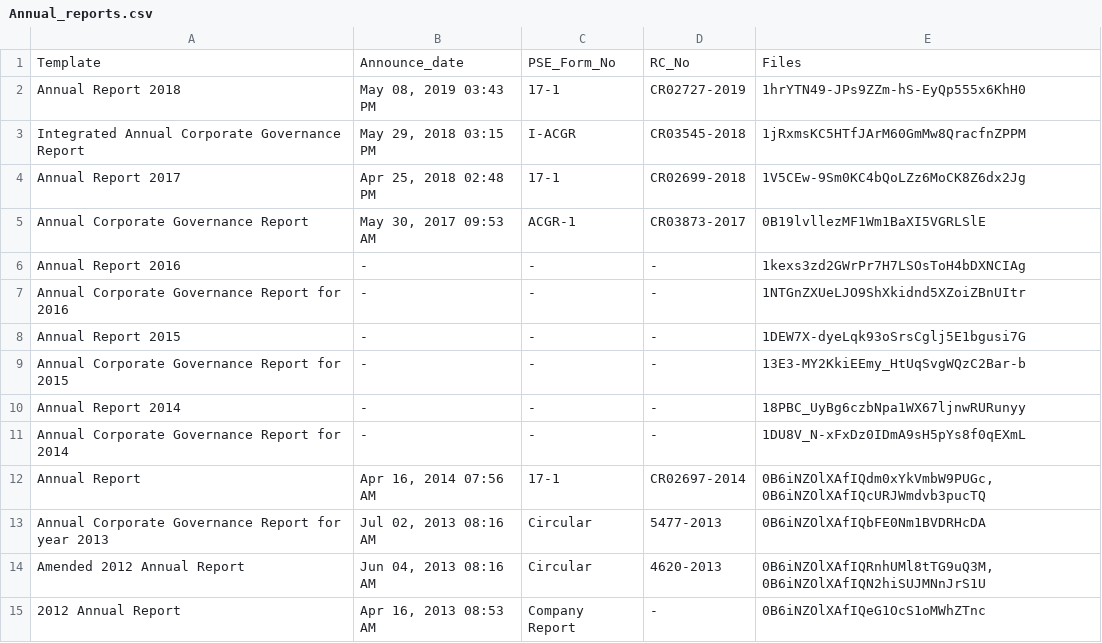
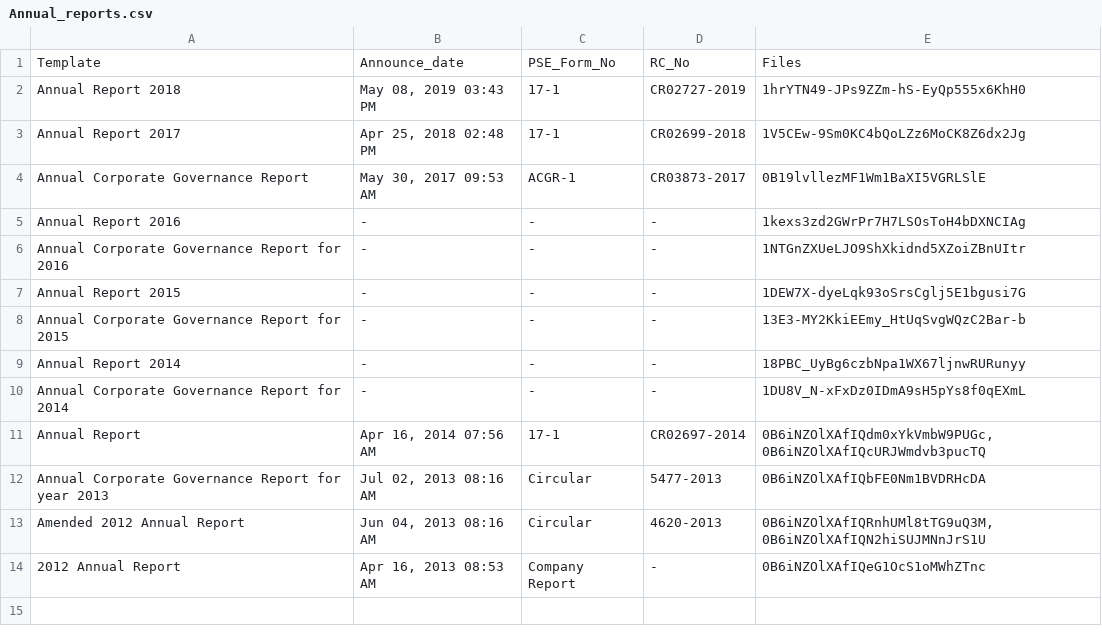
Before and after one commit to abacorecapital/abacorecapital.github.io, a CSV file: _data/Annual_reports.csv, drawn as a sheet; the diff names each change by its address in the sheet, - before the commit and + after, or states it on an @@ line.

Commit message:
Update Annual_reports.csv

```diff
--- a/_data/Annual_reports.csv
+++ b/_data/Annual_reports.csv
-row 3: Integrated Annual Corporate Governance Report | May 29, 2018 03:15 PM | I-ACGR | CR03545-2018 | 1jRxmsKC5HTfJArM60GmMw8QracfnZPPM
```
